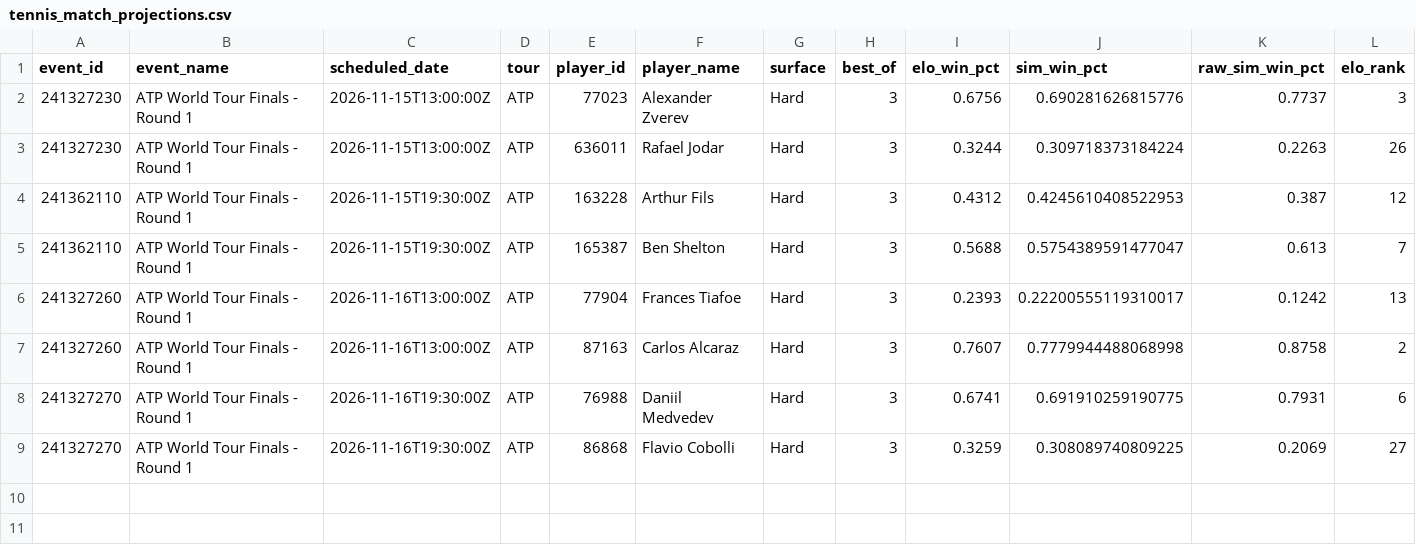
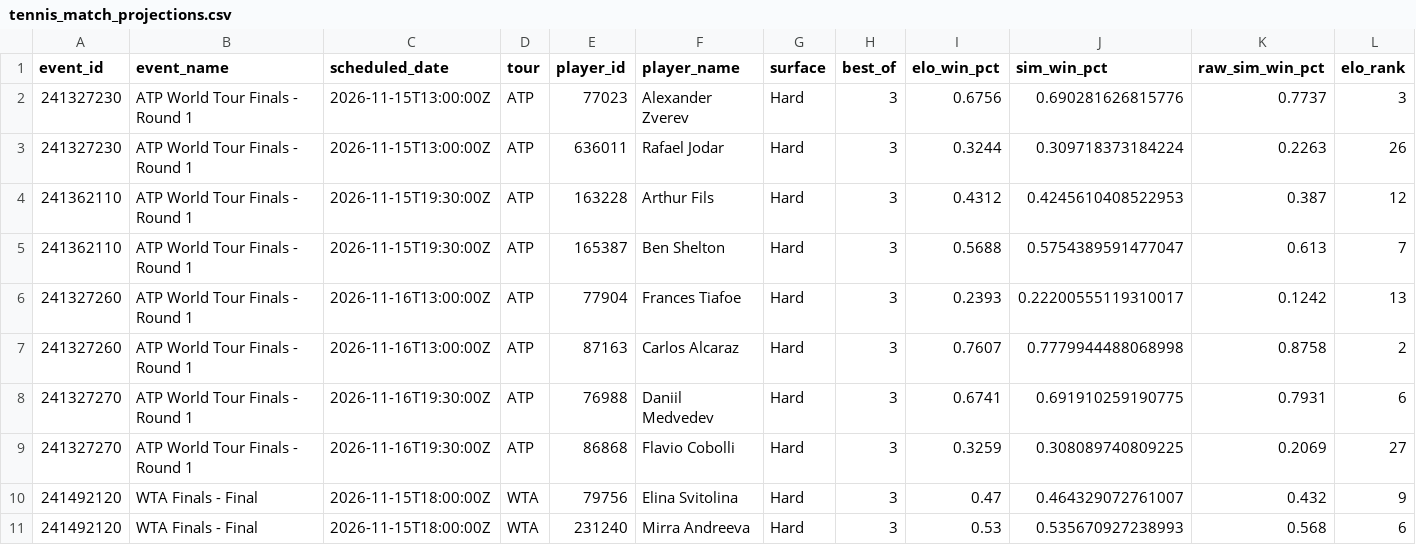
Before and after one commit to chrisgimino/tennismodel, a CSV file: tennis_match_projections.csv, drawn as a sheet; only a part is shown; rows hold the shown columns only; the diff names each change by its address in the sheet, - before the commit and + after, or states it on an @@ line.

Commit message:
Update tennis_match_projections.csv — 2026-11-14 19:00 ET

```diff
--- a/tennis_match_projections.csv
+++ b/tennis_match_projections.csv
+row 10: 241492120 | WTA Finals - Final | 2026-11-15T18:00:00Z | WTA | 79756 | Elina Svitolina | Hard | 3 | 0.47 | 0.464329072761007 | 0.432 | 9
+row 11: 241492120 | WTA Finals - Final | 2026-11-15T18:00:00Z | WTA | 231240 | Mirra Andreeva | Hard | 3 | 0.53 | 0.535670927238993 | 0.568 | 6
```
